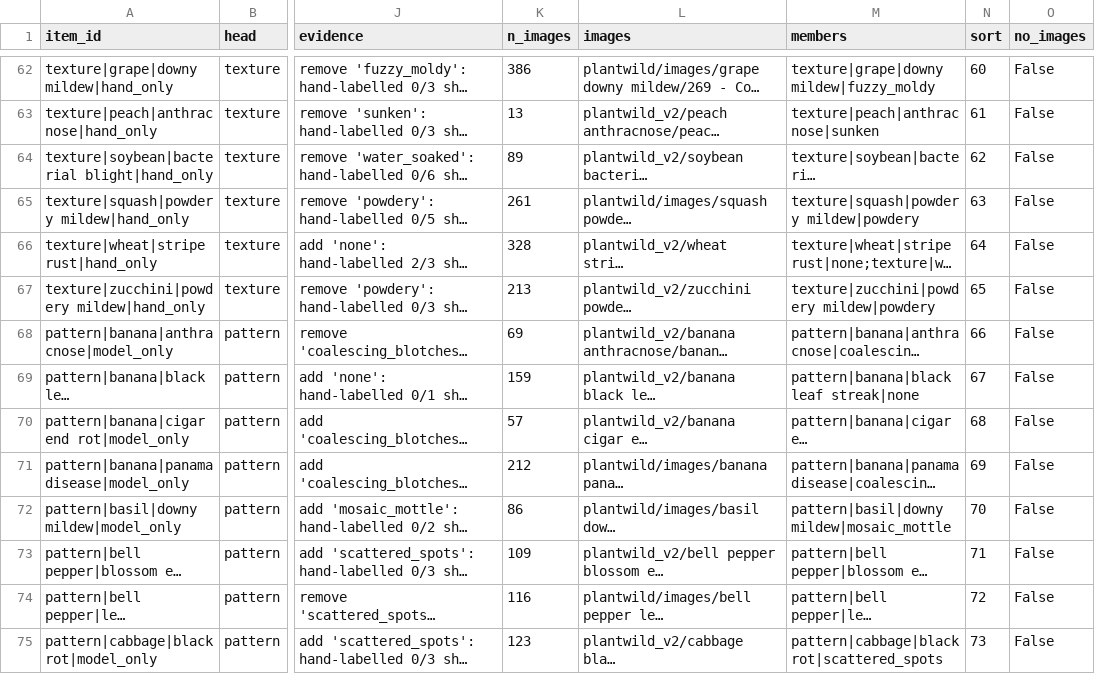
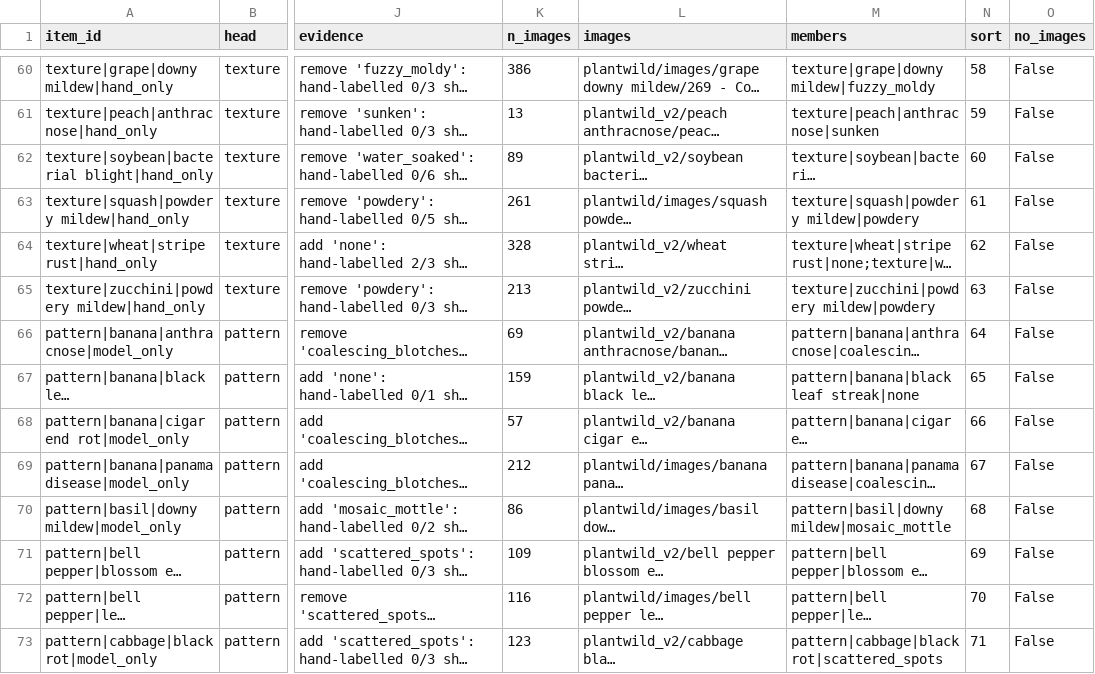
Before and after one commit to AmirrrezaZ/crop_disease_affected_part_annotator, a CSV file: data/v4_review_queue.csv, drawn as a sheet; only a part is shown, gaps mark what is left out; long unchanged cells end in …; addresses are those after the commit; the diff covers the shown part only; the diff names each change by its address in the sheet, - before the commit and + after, or states it on an @@ line.

```diff
--- a/data/v4_review_queue.csv
+++ b/data/v4_review_queue.csv
-N60 (sort): 60
+N60 (sort): 58
-N61 (sort): 61
+N61 (sort): 59
-N62 (sort): 62
+N62 (sort): 60
-N63 (sort): 63
+N63 (sort): 61
-N64 (sort): 64
+N64 (sort): 62
-N65 (sort): 65
+N65 (sort): 63
-N66 (sort): 66
+N66 (sort): 64
-N67 (sort): 67
+N67 (sort): 65
-N68 (sort): 68
+N68 (sort): 66
-N69 (sort): 69
+N69 (sort): 67
-N70 (sort): 70
+N70 (sort): 68
-N71 (sort): 71
+N71 (sort): 69
-N72 (sort): 72
+N72 (sort): 70
-N73 (sort): 73
+N73 (sort): 71
```
Also changed, not shown: 2 removed rows and 149 edited cells elsewhere in this file, 2 other files.
